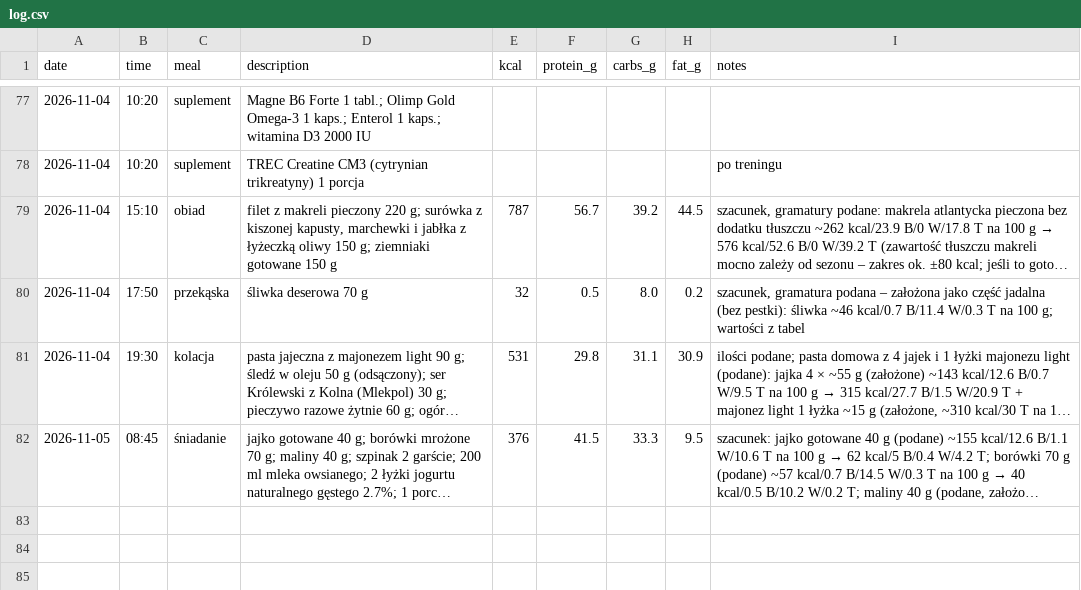
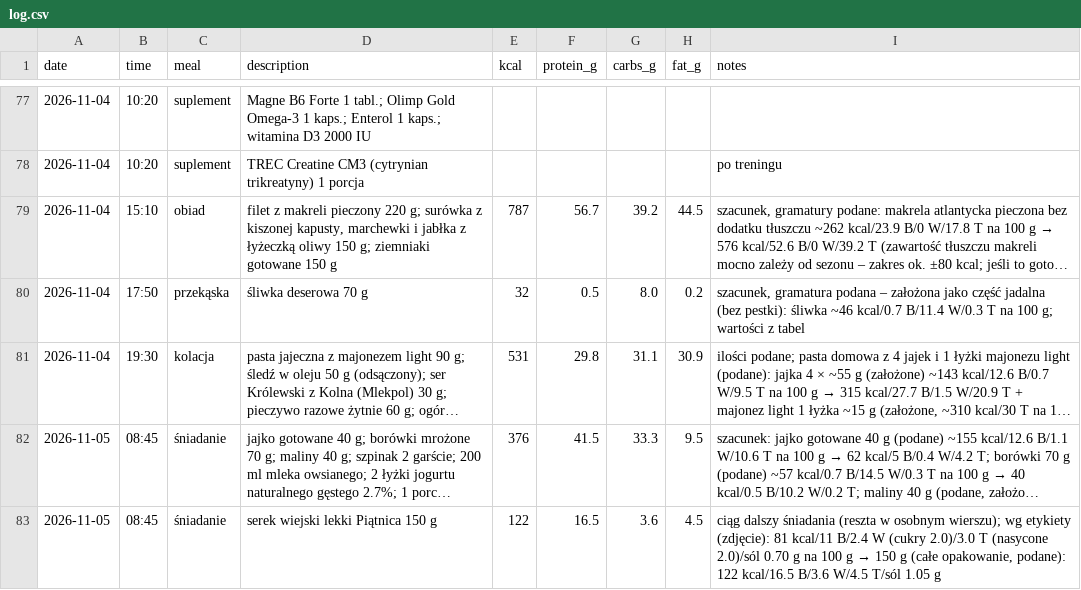
Before and after one commit to podniesm/health, a CSV file: data/nutrition/log.csv, drawn as a sheet; only a part is shown, gaps mark what is left out; long unchanged cells end in …; the diff names each change by its address in the sheet, - before the commit and + after, or states it on an @@ line.

```diff
--- a/data/nutrition/log.csv
+++ b/data/nutrition/log.csv
+row 83: 2026-11-05 | 08:45 | śniadanie | serek wiejski lekki Piątnica 150 g | 122 | 16.5 | 3.6 | 4.5 | ciąg dalszy śniadania (reszta w osobnym wierszu); wg etykiety (zdjęcie): 81 kcal/11 B/2.4 W (cukry 2.0)/3.0 T (nasycone 2.0)/sól 0.70 g na 100 g → 150 g (całe opakowanie, podane): 122 kcal/16.5 B/3.6 W/4.5 T/sól 1.05 g
```
